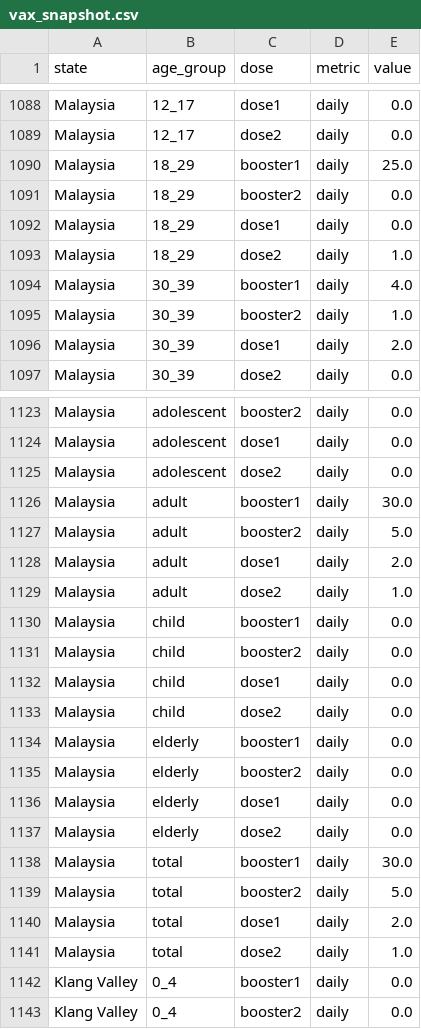
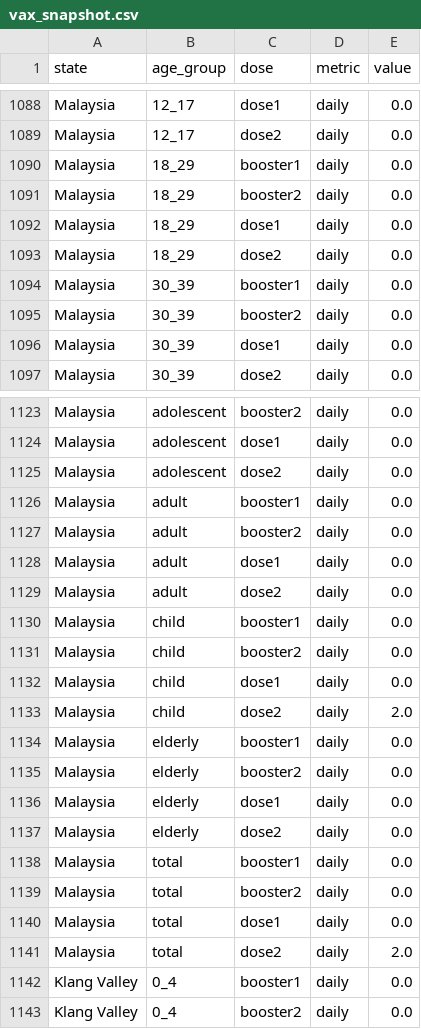
Before and after one commit to MoH-Malaysia/covid19-public, a CSV file: vaccination/vax_snapshot.csv, drawn as a sheet; only a part is shown, gaps mark what is left out; the diff covers the shown part only.

```diff
--- a/vaccination/vax_snapshot.csv
+++ b/vaccination/vax_snapshot.csv
@@ -1089,9 +1089,9 @@ Malaysia,12_17,dose1,daily,0.0
 Malaysia,12_17,dose2,daily,0.0
-Malaysia,18_29,booster1,daily,25.0
+Malaysia,18_29,booster1,daily,0.0
 Malaysia,18_29,booster2,daily,0.0
 Malaysia,18_29,dose1,daily,0.0
-Malaysia,18_29,dose2,daily,1.0
-Malaysia,30_39,booster1,daily,4.0
-Malaysia,30_39,booster2,daily,1.0
-Malaysia,30_39,dose1,daily,2.0
+Malaysia,18_29,dose2,daily,0.0
+Malaysia,30_39,booster1,daily,0.0
+Malaysia,30_39,booster2,daily,0.0
+Malaysia,30_39,dose1,daily,0.0
 Malaysia,30_39,dose2,daily,0.0
@@ -1125,6 +1125,6 @@ Malaysia,adolescent,dose1,daily,0.0
 Malaysia,adolescent,dose2,daily,0.0
-Malaysia,adult,booster1,daily,30.0
-Malaysia,adult,booster2,daily,5.0
-Malaysia,adult,dose1,daily,2.0
-Malaysia,adult,dose2,daily,1.0
+Malaysia,adult,booster1,daily,0.0
+Malaysia,adult,booster2,daily,0.0
+Malaysia,adult,dose1,daily,0.0
+Malaysia,adult,dose2,daily,0.0
 Malaysia,child,booster1,daily,0.0
@@ -1132,3 +1132,3 @@ Malaysia,child,booster2,daily,0.0
 Malaysia,child,dose1,daily,0.0
-Malaysia,child,dose2,daily,0.0
+Malaysia,child,dose2,daily,2.0
 Malaysia,elderly,booster1,daily,0.0
@@ -1137,6 +1137,6 @@ Malaysia,elderly,dose1,daily,0.0
 Malaysia,elderly,dose2,daily,0.0
-Malaysia,total,booster1,daily,30.0
-Malaysia,total,booster2,daily,5.0
-Malaysia,total,dose1,daily,2.0
-Malaysia,total,dose2,daily,1.0
+Malaysia,total,booster1,daily,0.0
+Malaysia,total,booster2,daily,0.0
+Malaysia,total,dose1,daily,0.0
+Malaysia,total,dose2,daily,2.0
 Klang Valley,0_4,booster1,daily,0.0
```
Also changed, not shown: 98 edited cells elsewhere in this file, vaccination/vax_malaysia.csv, 1 other file.
